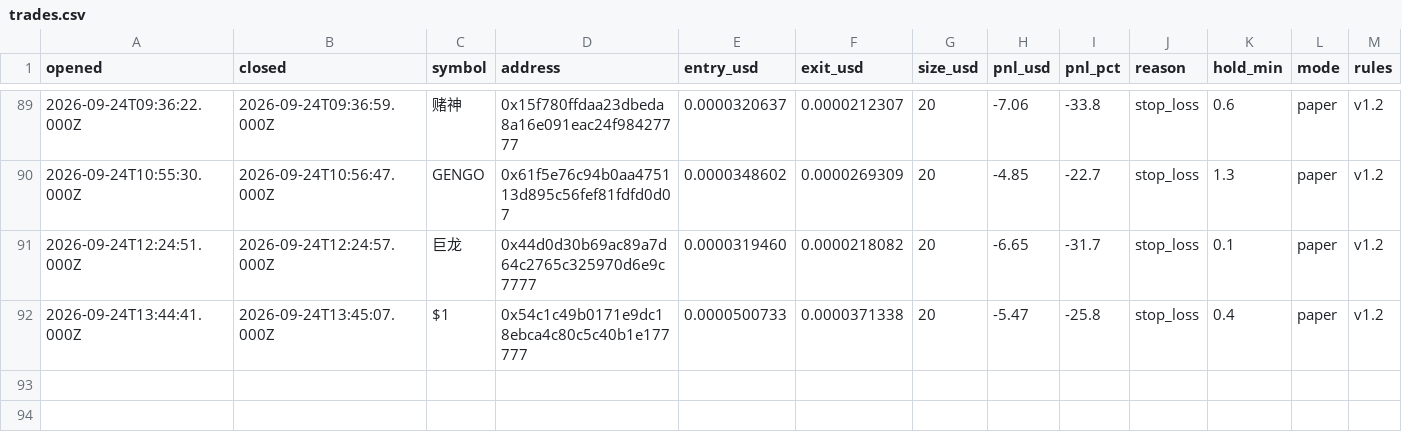
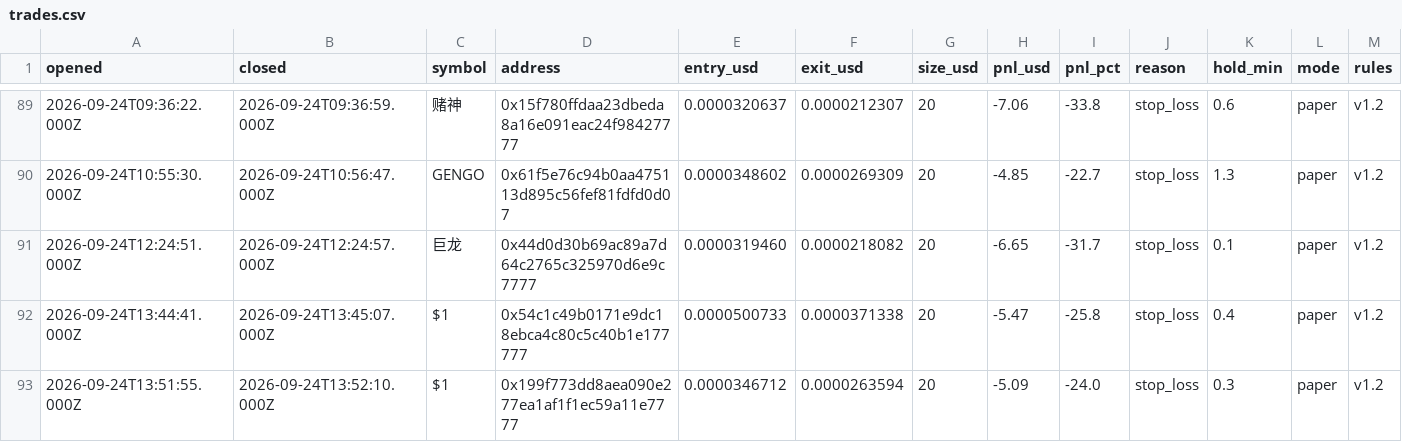
Before and after one commit to volodya-builder/gmgn-bot-dashboard, a CSV file: trades.csv, drawn as a sheet; only a part is shown, gaps mark what is left out; rows hold the shown columns only; the diff names each change by its address in the sheet, - before the commit and + after, or states it on an @@ line.

```diff
--- a/trades.csv
+++ b/trades.csv
+row 93: 2026-09-24T13:51:55.000Z | 2026-09-24T13:52:10.000Z | $1 | 0x199f773dd8aea090e277ea1af1f1ec59a11e7777 | 0.0000346712 | 0.0000263594 | 20 | -5.09 | -24.0 | stop_loss | 0.3 | paper | v1.2
```
Also changed, not shown: 4 other files.
